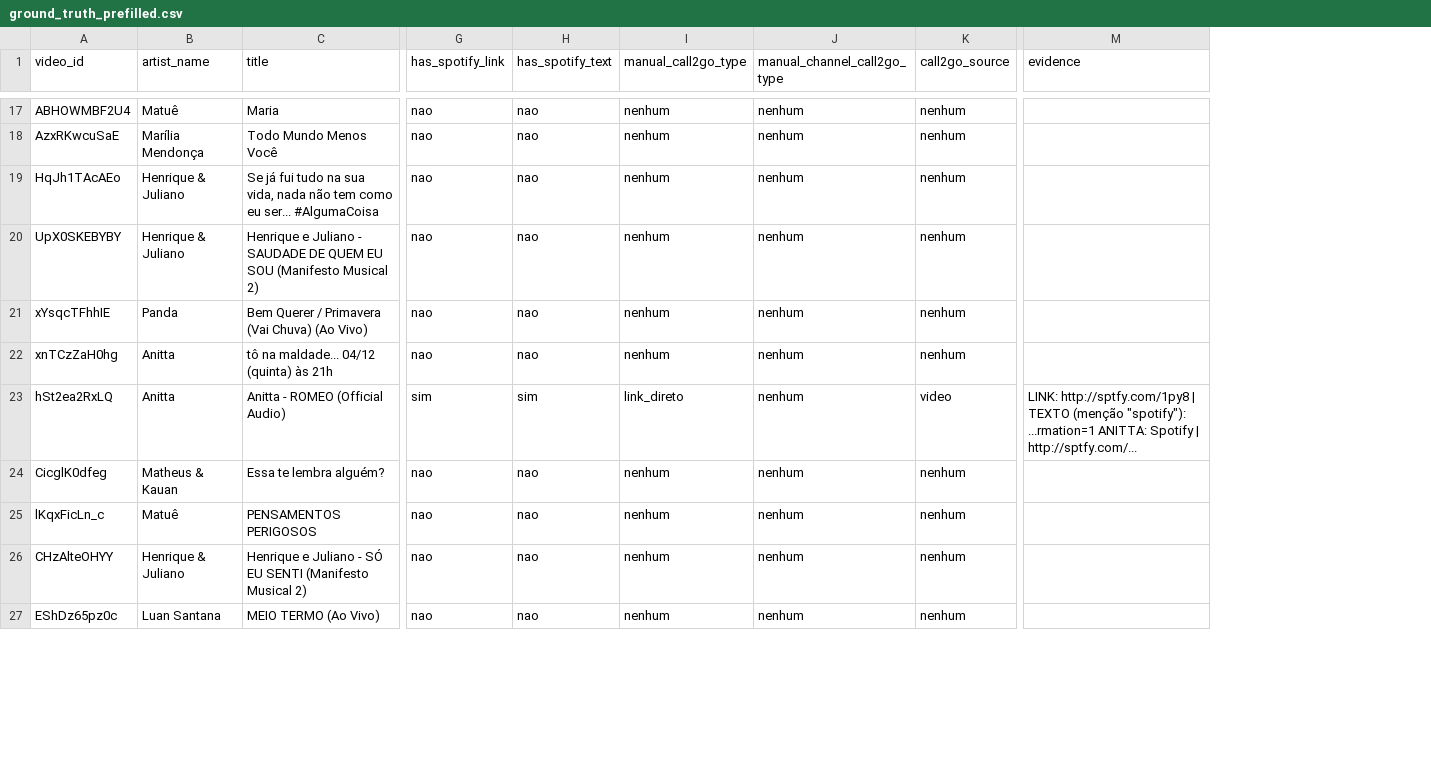
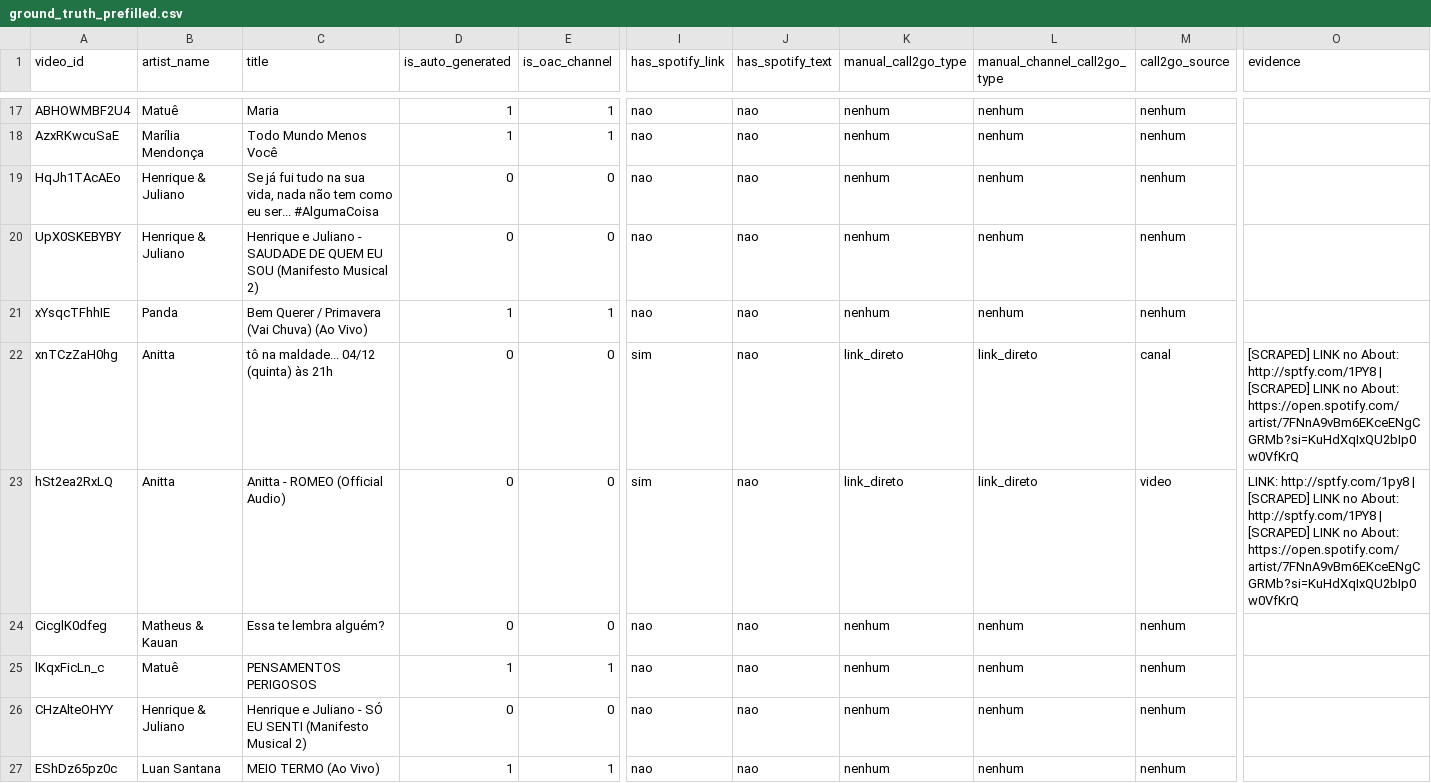
Before and after one commit to fiori007/tcc-call2go, a CSV file: data/validation/ground_truth_prefilled.csv, drawn as a sheet; only a part is shown, gaps mark what is left out; addresses are those after the commit; the diff covers the shown part only; the diff names each change by its address in the sheet, - before the commit and + after, or states it on an @@ line.

```diff
--- a/data/validation/ground_truth_prefilled.csv
+++ b/data/validation/ground_truth_prefilled.csv
+column D (is_auto_generated), rows 17-27: 1 | 1 | 0 | 0 | 1 | 0 | 0 | 0 | 1 | 0 | 1
+column E (is_oac_channel), rows 17-27: 1 | 1 | 0 | 0 | 1 | 0 | 0 | 0 | 1 | 0 | 1
-I22 (has_spotify_link): nao
+I22 (has_spotify_link): sim
-K22 (manual_call2go_type): nenhum
+K22 (manual_call2go_type): link_direto
-L22:L23 (manual_channel_call2go_type): nenhum
+L22:L23 (manual_channel_call2go_type): link_direto
-M22 (call2go_source): nenhum
+M22 (call2go_source): canal
-O22 (evidence): (empty)
+O22 (evidence): [SCRAPED] LINK no About: http://sptfy.com/1PY8 | [SCRAPED] LINK no About: https://open.spotify.com/artist/7FNnA9vBm6EKceENgCGRMb?si=KuHdXqIxQU2bIp0w0VfKrQ
-J23 (has_spotify_text): sim
+J23 (has_spotify_text): nao
-O23 (evidence): …http://sptfy.com/1py8 | TEXTO (menção "spotify"): ...rmation=1 ANITTA: Spotify | http://sptfy.com/...
+O23 (evidence): …http://sptfy.com/1py8 | [SCRAPED] LINK no About: http://sptfy.com/1PY8 | [SCRAPED] LINK no About: https://open.spotify.com/artist/7FNnA9vBm6EKceENgCGRMb?si=KuHdXqIxQU2bIp0w0VfKrQ
```
Also changed, not shown: 89 edited cells elsewhere in this file, data/processed/youtube_call2go_flagged.csv, 11 other files.
